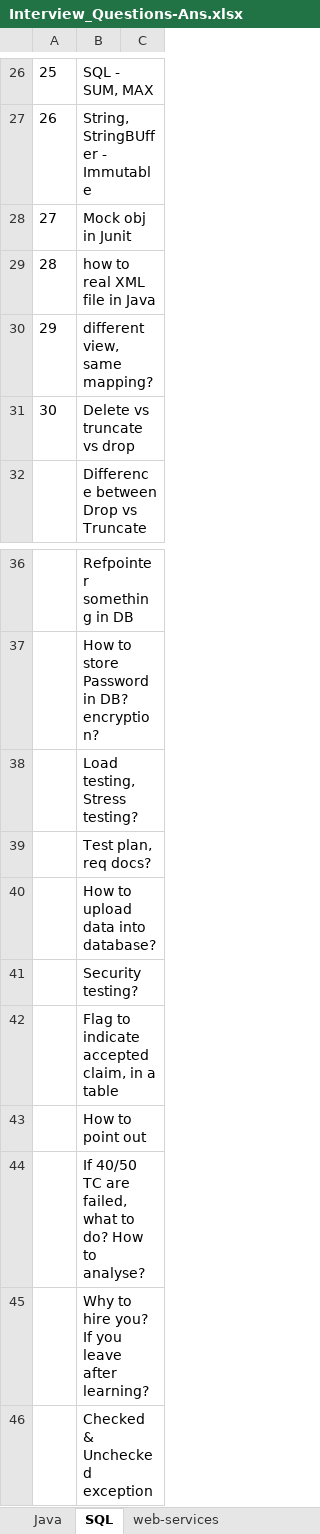
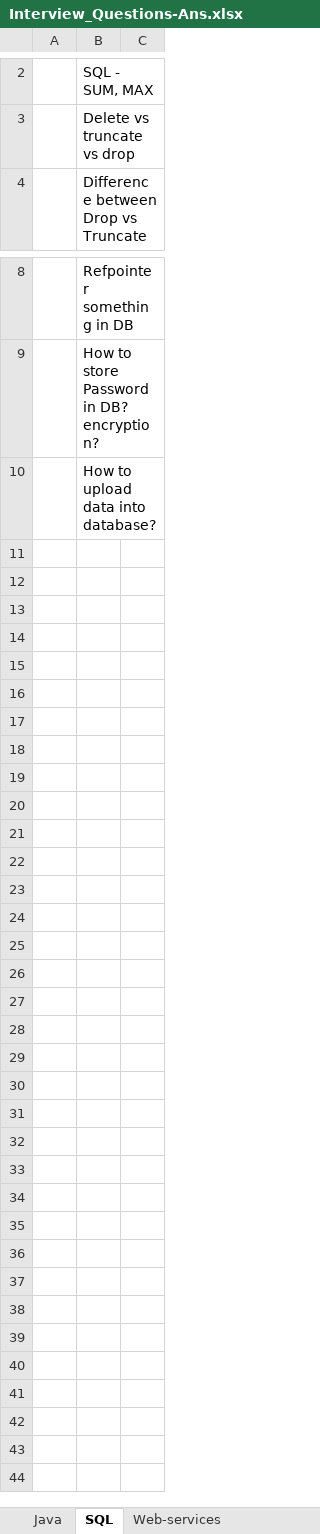
Before and after one commit to CHAITANYA510/Java-Practice, an Excel workbook: Resources-folder/Interview_Questions-Ans.xlsx, sheet SQL, drawn as a sheet; only a part is shown, gaps mark what is left out; values as stored, in another font and other column widths than the file's, no borders; removed rows and columns are numbered as before the commit, all else as after; the diff covers the shown part only; the diff names each change by its address in the sheet, - before the commit and + after, or states it on an @@ line.

```diff
--- a/Resources-folder/Interview_Questions-Ans.xlsx (sheet SQL)
+++ b/Resources-folder/Interview_Questions-Ans.xlsx (sheet SQL)
-sheet tab: web-services
+sheet tab: Web-services
-A2: 25
+A2: (empty)
-row 27: 26 | String, StringBUffer - Immutable
-row 28: 27 | Mock obj in Junit
-row 29: 28 | how to real XML file in Java
-row 30: 29 | different view, same mapping?
-A3: 30
+A3: (empty)
-row 38:  | Load testing, Stress testing?
-row 39:  | Test plan, req docs?
-row 41:  | Security testing?
-row 42:  | Flag to indicate accepted claim, in a table
-row 43:  | How to point out
-row 44:  | If 40/50 TC are failed, what to do? How to analyse?
-row 45:  | Why to hire you? If you leave after learning?
-row 46:  | Checked & Unchecked exception
```
Also changed, not shown: 24 removed rows elsewhere in this sheet, sheet Web-services, sheet Computer-networking, sheet Java, sheet Improvement, other sheet tabs, 1 other file.
